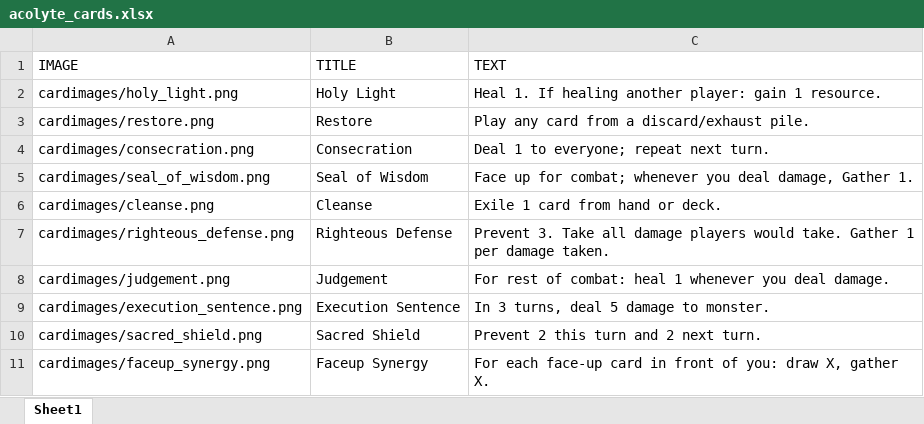
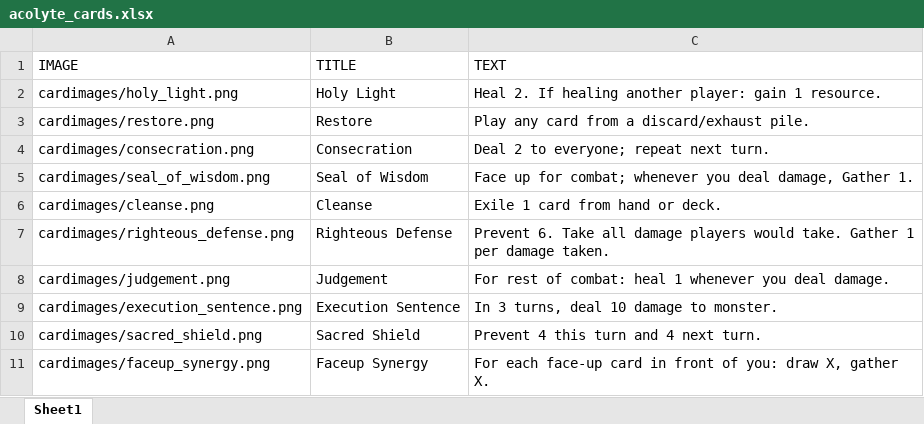
Before and after one commit to jeffercizer/dungeon_divers, an Excel workbook: acolyte_cards.xlsx, sheet Sheet1, drawn as a sheet; values as stored, in another font and other column widths than the file's, no borders; the diff names each change by its address in the sheet, - before the commit and + after, or states it on an @@ line.

```diff
--- a/acolyte_cards.xlsx (sheet Sheet1)
+++ b/acolyte_cards.xlsx (sheet Sheet1)
-C2 (TEXT): Heal 1. If healing…
+C2 (TEXT): Heal 2. If healing…
-C4 (TEXT): Deal 1 to everyone; repeat next turn.
+C4 (TEXT): Deal 2 to everyone; repeat next turn.
-C7 (TEXT): Prevent 3. Take all…
+C7 (TEXT): Prevent 6. Take all…
-C9 (TEXT): In 3 turns, deal 5 damage to monster.
+C9 (TEXT): In 3 turns, deal 10 damage to monster.
-C10 (TEXT): Prevent 2 this turn and 2 next turn.
+C10 (TEXT): Prevent 4 this turn and 4 next turn.
```
Also changed, not shown: forest_monster_cards.xlsx, general_cards.xlsx, 14 other files.
